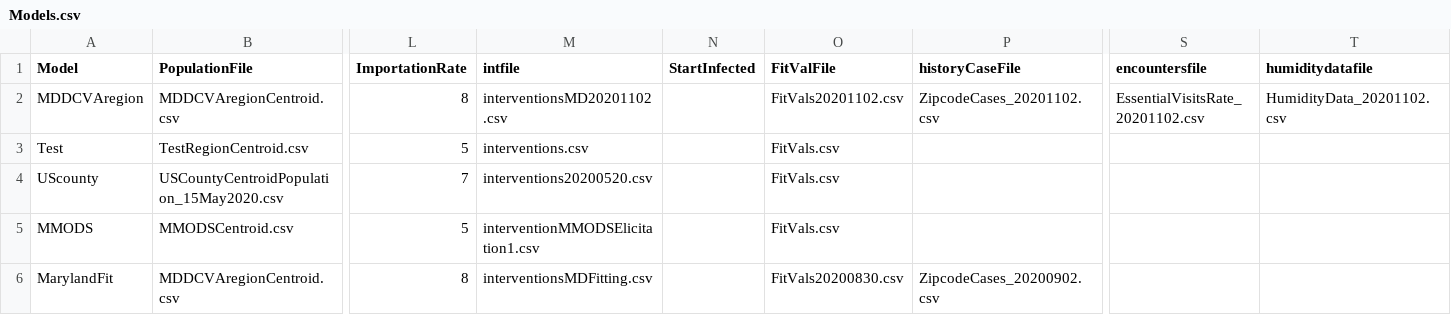
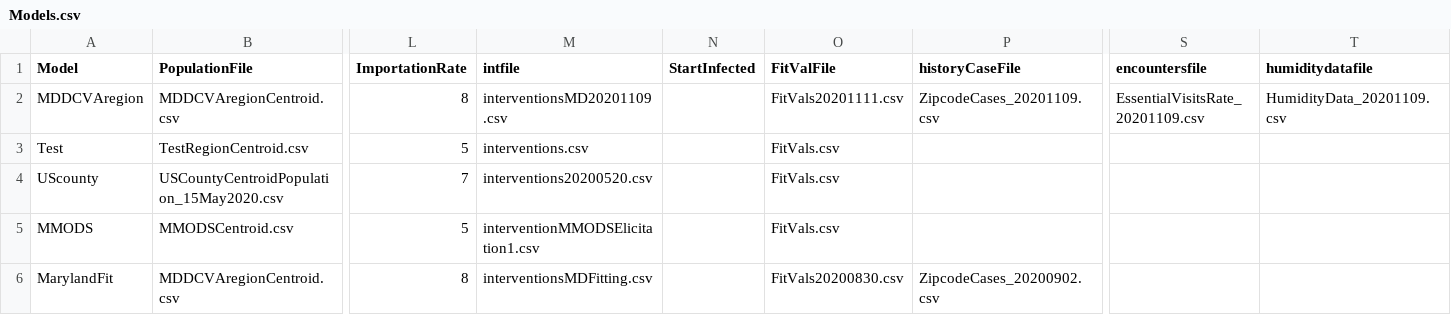
Before and after one commit to CDDEP-DC/MarylandCOVIDAgentBasedSimulation, a CSV file: data/Models.csv, drawn as a sheet; only a part is shown, gaps mark what is left out; the diff names each change by its address in the sheet, - before the commit and + after, or states it on an @@ line.

```diff
--- a/data/Models.csv
+++ b/data/Models.csv
-M2 (intfile): interventionsMD20201102.csv
+M2 (intfile): interventionsMD20201109.csv
-O2 (FitValFile): FitVals20201102.csv
+O2 (FitValFile): FitVals20201111.csv
-P2 (historyCaseFile): ZipcodeCases_20201102.csv
+P2 (historyCaseFile): ZipcodeCases_20201109.csv
-S2 (encountersfile): EssentialVisitsRate_20201102.csv
+S2 (encountersfile): EssentialVisitsRate_20201109.csv
-T2 (humiditydatafile): HumidityData_20201102.csv
+T2 (humiditydatafile): HumidityData_20201109.csv
```
Also changed, not shown: 7 other files.
